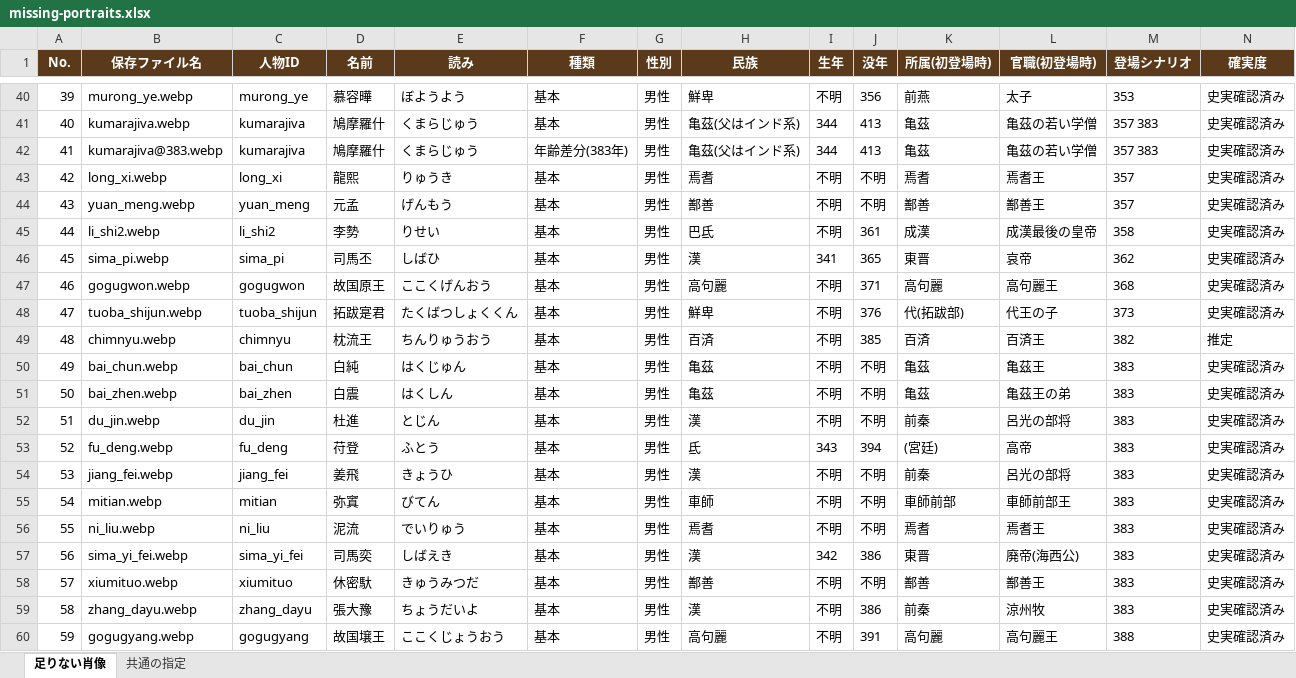
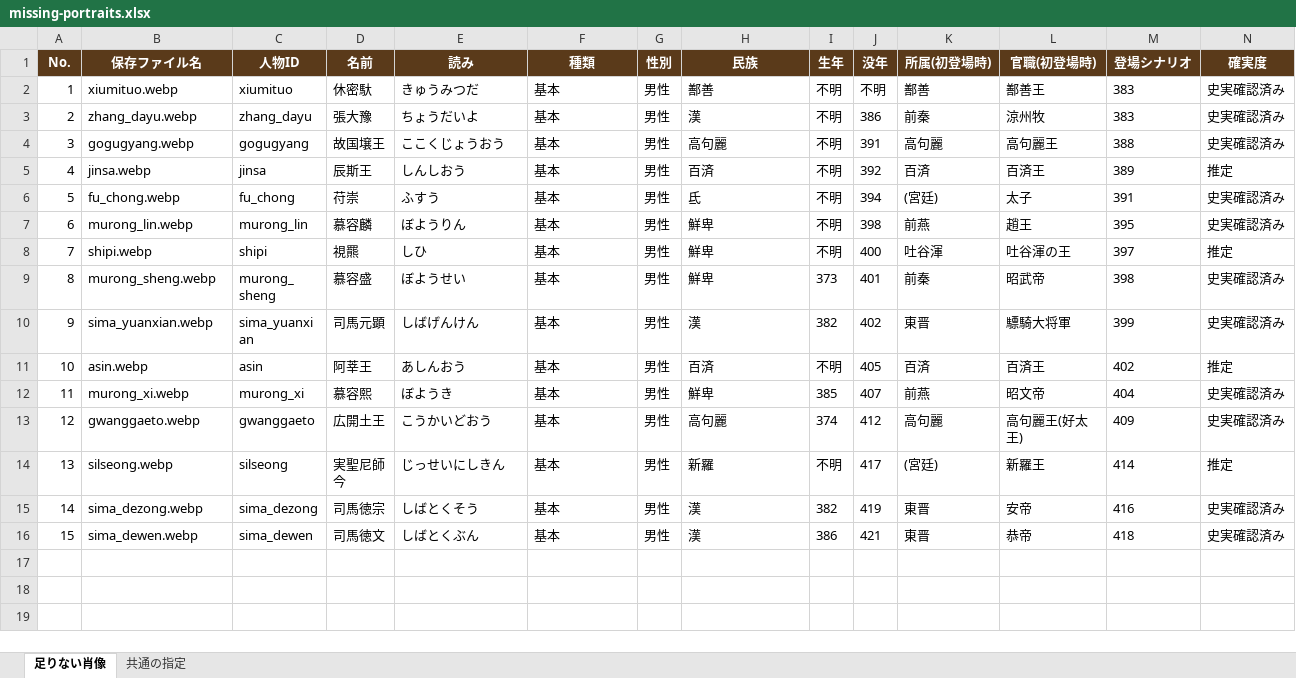
Before and after one commit to kakuyakun6118-eng/-, an Excel workbook: game/docs/portraits/missing-portraits.xlsx, sheet 足りない肖像, drawn as a sheet; only a part is shown, gaps mark what is left out; the shorter side is filled out with more unchanged rows; values as stored, in another font and other column widths than the file's, no borders; removed rows and columns are numbered as before the commit, all else as after; rows hold the shown columns only; the diff covers the shown part only; the diff names each change by its address in the sheet, - before the commit and + after, or states it on an @@ line.

```diff
--- a/game/docs/portraits/missing-portraits.xlsx (sheet 足りない肖像)
+++ b/game/docs/portraits/missing-portraits.xlsx (sheet 足りない肖像)
-row 40: 39 | murong_ye.webp | murong_ye | 慕容曄 | ぼようよう | 基本 | 男性 | 鮮卑 | 不明 | 356 | 前燕 | 太子 | 353 | 史実確認済み
-row 41: 40 | kumarajiva.webp | kumarajiva | 鳩摩羅什 | くまらじゅう | 基本 | 男性 | 亀茲(父はインド系) | 344 | 413 | 亀茲 | 亀茲の若い学僧 | 357 383 | 史実確認済み
-row 42: 41 | kumarajiva@383.webp | kumarajiva | 鳩摩羅什 | くまらじゅう | 年齢差分(383年) | 男性 | 亀茲(父はインド系) | 344 | 413 | 亀茲 | 亀茲の若い学僧 | 357 383 | 史実確認済み
-row 43: 42 | long_xi.webp | long_xi | 龍熙 | りゅうき | 基本 | 男性 | 焉耆 | 不明 | 不明 | 焉耆 | 焉耆王 | 357 | 史実確認済み
-row 44: 43 | yuan_meng.webp | yuan_meng | 元孟 | げんもう | 基本 | 男性 | 鄯善 | 不明 | 不明 | 鄯善 | 鄯善王 | 357 | 史実確認済み
-row 45: 44 | li_shi2.webp | li_shi2 | 李勢 | りせい | 基本 | 男性 | 巴氐 | 不明 | 361 | 成漢 | 成漢最後の皇帝 | 358 | 史実確認済み
-row 46: 45 | sima_pi.webp | sima_pi | 司馬丕 | しばひ | 基本 | 男性 | 漢 | 341 | 365 | 東晋 | 哀帝 | 362 | 史実確認済み
-row 47: 46 | gogugwon.webp | gogugwon | 故国原王 | ここくげんおう | 基本 | 男性 | 高句麗 | 不明 | 371 | 高句麗 | 高句麗王 | 368 | 史実確認済み
-row 48: 47 | tuoba_shijun.webp | tuoba_shijun | 拓跋寔君 | たくばつしょくくん | 基本 | 男性 | 鮮卑 | 不明 | 376 | 代(拓跋部) | 代王の子 | 373 | 史実確認済み
-row 49: 48 | chimnyu.webp | chimnyu | 枕流王 | ちんりゅうおう | 基本 | 男性 | 百済 | 不明 | 385 | 百済 | 百済王 | 382 | 推定
-row 50: 49 | bai_chun.webp | bai_chun | 白純 | はくじゅん | 基本 | 男性 | 亀茲 | 不明 | 不明 | 亀茲 | 亀茲王 | 383 | 史実確認済み
-row 51: 50 | bai_zhen.webp | bai_zhen | 白震 | はくしん | 基本 | 男性 | 亀茲 | 不明 | 不明 | 亀茲 | 亀茲王の弟 | 383 | 史実確認済み
-row 52: 51 | du_jin.webp | du_jin | 杜進 | とじん | 基本 | 男性 | 漢 | 不明 | 不明 | 前秦 | 呂光の部将 | 383 | 史実確認済み
-row 53: 52 | fu_deng.webp | fu_deng | 苻登 | ふとう | 基本 | 男性 | 氐 | 343 | 394 | (宮廷) | 高帝 | 383 | 史実確認済み
-row 54: 53 | jiang_fei.webp | jiang_fei | 姜飛 | きょうひ | 基本 | 男性 | 漢 | 不明 | 不明 | 前秦 | 呂光の部将 | 383 | 史実確認済み
-row 55: 54 | mitian.webp | mitian | 弥窴 | びてん | 基本 | 男性 | 車師 | 不明 | 不明 | 車師前部 | 車師前部王 | 383 | 史実確認済み
-row 56: 55 | ni_liu.webp | ni_liu | 泥流 | でいりゅう | 基本 | 男性 | 焉耆 | 不明 | 不明 | 焉耆 | 焉耆王 | 383 | 史実確認済み
-row 57: 56 | sima_yi_fei.webp | sima_yi_fei | 司馬奕 | しばえき | 基本 | 男性 | 漢 | 342 | 386 | 東晋 | 廃帝(海西公) | 383 | 史実確認済み
@@ column A (No.) renumbered from row 2 down @@
```
Also changed, not shown: 38 removed rows elsewhere in this sheet, sheet 共通の指定, 58 other files.
